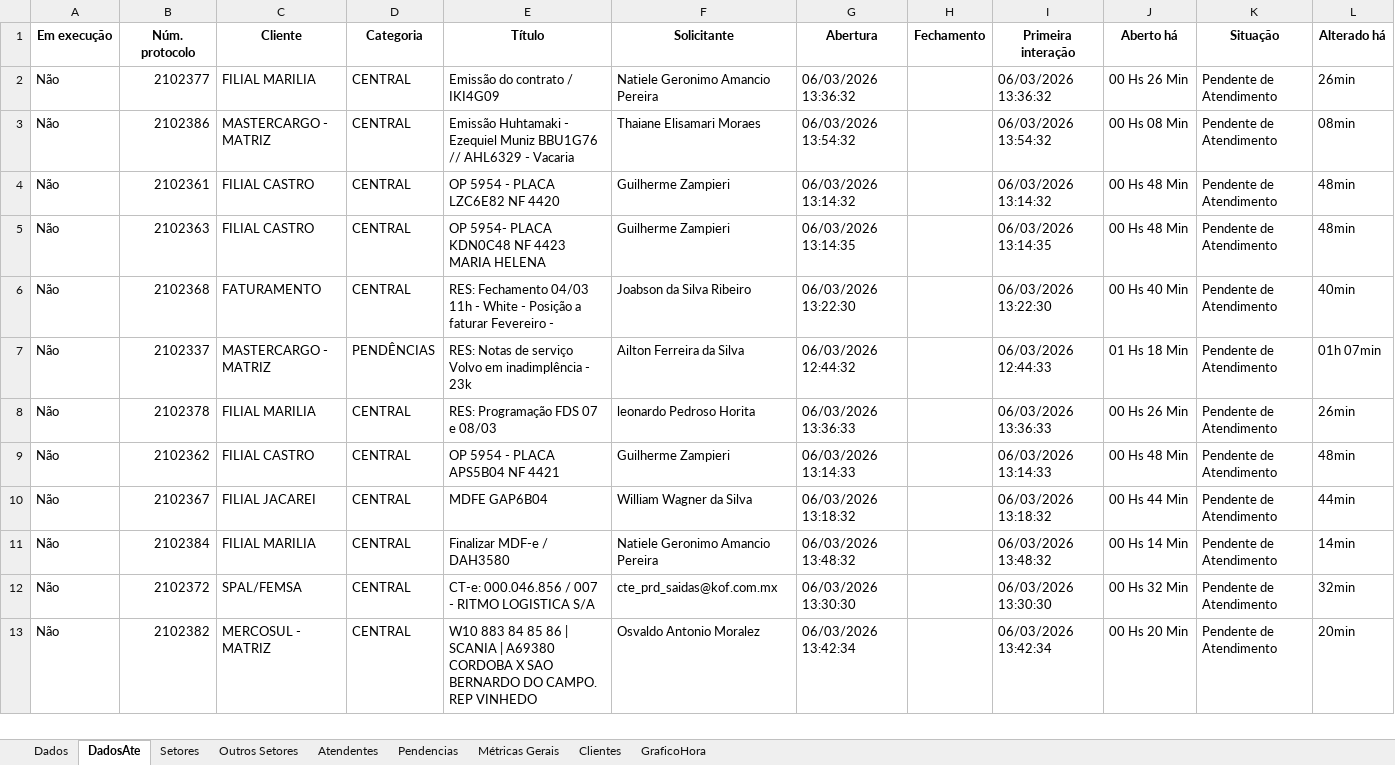
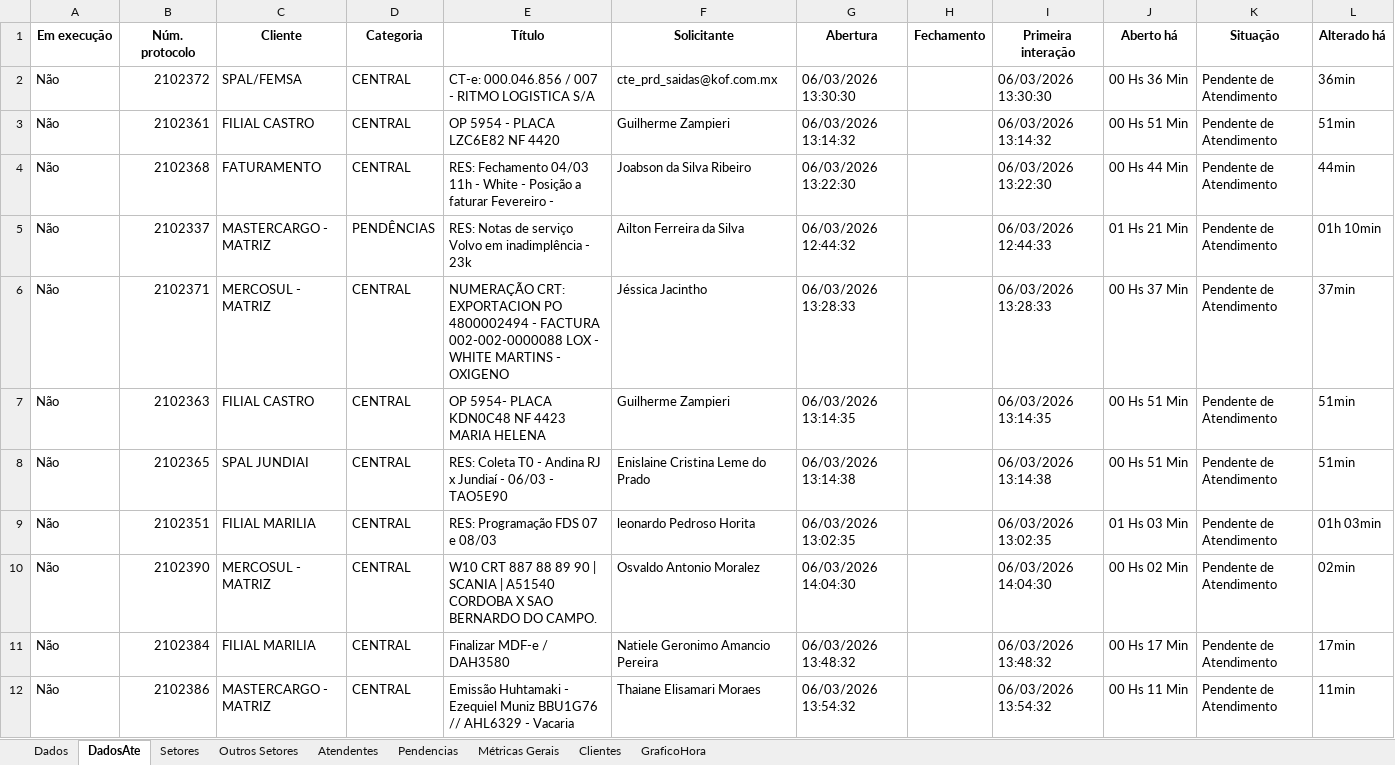
Before and after one commit to GabrielSilvaRit/Excel-painel, an Excel workbook: dados-atendimentos.xlsx, sheet DadosAte, drawn as a sheet; only a part is shown; values as stored, in another font and other column widths than the file's, no borders; removed rows and columns are numbered as before the commit, all else as after; the diff covers the shown part only; the diff names each change by its address in the sheet, - before the commit and + after, or states it on an @@ line.

```diff
--- a/dados-atendimentos.xlsx (sheet DadosAte)
+++ b/dados-atendimentos.xlsx (sheet DadosAte)
-row 2: Não | 2102377 | FILIAL MARILIA | CENTRAL | Emissão do contrato / IKI4G09 | Natiele Geronimo Amancio Pereira | 06/03/2026 13:36:32 |  | 06/03/2026 13:36:32 | 00 Hs 26 Min | Pendente de Atendimento | 26min
-row 3: Não | 2102386 | MASTERCARGO - MATRIZ | CENTRAL | Emissão Huhtamaki - Ezequiel Muniz BBU1G76 // AHL6329 - Vacaria | Thaiane Elisamari Moraes | 06/03/2026 13:54:32 |  | 06/03/2026 13:54:32 | 00 Hs 08 Min | Pendente de Atendimento | 08min
+row 2: Não | 2102372 | SPAL/FEMSA | CENTRAL | CT-e: 000.046.856 / 007 - RITMO LOGISTICA S/A | cte_prd_saidas@kof.com.mx | 06/03/2026 13:30:30 |  | 06/03/2026 13:30:30 | 00 Hs 36 Min | Pendente de Atendimento | 36min
-J3 (Aberto há): 00 Hs 48 Min
+J3 (Aberto há): 00 Hs 51 Min
-L3 (Alterado há): 48min
+L3 (Alterado há): 51min
-row 5: Não | 2102363 | FILIAL CASTRO | CENTRAL | OP 5954- PLACA KDN0C48 NF 4423 MARIA HELENA | Guilherme Zampieri | 06/03/2026 13:14:35 |  | 06/03/2026 13:14:35 | 00 Hs 48 Min | Pendente de Atendimento | 48min
-J4 (Aberto há): 00 Hs 40 Min
+J4 (Aberto há): 00 Hs 44 Min
-L4 (Alterado há): 40min
+L4 (Alterado há): 44min
-J5 (Aberto há): 01 Hs 18 Min
+J5 (Aberto há): 01 Hs 21 Min
-L5 (Alterado há): 01h 07min
+L5 (Alterado há): 01h 10min
+row 6: Não | 2102371 | MERCOSUL - MATRIZ | CENTRAL | NUMERAÇÃO CRT: EXPORTACION PO 4800002494 - FACTURA 002-002-0000088 LOX - WHITE MARTINS - OXIGENO | Jéssica Jacintho | 06/03/2026 13:28:33 |  | 06/03/2026 13:28:33 | 00 Hs 37 Min | Pendente de Atendimento | 37min
+row 7: Não | 2102363 | FILIAL CASTRO | CENTRAL | OP 5954- PLACA KDN0C48 NF 4423 MARIA HELENA | Guilherme Zampieri | 06/03/2026 13:14:35 |  | 06/03/2026 13:14:35 | 00 Hs 51 Min | Pendente de Atendimento | 51min
+row 8: Não | 2102365 | SPAL JUNDIAI | CENTRAL | RES: Coleta T0 - Andina RJ x Jundiaí - 06/03 - TAO5E90 | Enislaine Cristina Leme do Prado | 06/03/2026 13:14:38 |  | 06/03/2026 13:14:38 | 00 Hs 51 Min | Pendente de Atendimento | 51min
-B9 (Núm. protocolo): 2102378
+B9 (Núm. protocolo): 2102351
-G9 (Abertura): 06/03/2026 13:36:33
+G9 (Abertura): 06/03/2026 13:02:35
-I9 (Primeira interação): 06/03/2026 13:36:33
+I9 (Primeira interação): 06/03/2026 13:02:35
-J9 (Aberto há): 00 Hs 26 Min
+J9 (Aberto há): 01 Hs 03 Min
-L9 (Alterado há): 26min
+L9 (Alterado há): 01h 03min
-row 9: Não | 2102362 | FILIAL CASTRO | CENTRAL | OP 5954 - PLACA APS5B04 NF 4421 | Guilherme Zampieri | 06/03/2026 13:14:33 |  | 06/03/2026 13:14:33 | 00 Hs 48 Min | Pendente de Atendimento | 48min
-row 10: Não | 2102367 | FILIAL JACAREI | CENTRAL | MDFE GAP6B04 | William Wagner da Silva | 06/03/2026 13:18:32 |  | 06/03/2026 13:18:32 | 00 Hs 44 Min | Pendente de Atendimento | 44min
+row 10: Não | 2102390 | MERCOSUL - MATRIZ | CENTRAL | W10 CRT 887 88 89 90 | SCANIA | A51540 CORDOBA X SAO BERNARDO DO CAMPO. | Osvaldo Antonio Moralez | 06/03/2026 14:04:30 |  | 06/03/2026 14:04:30 | 00 Hs 02 Min | Pendente de Atendimento | 02min
-J11 (Aberto há): 00 Hs 14 Min
+J11 (Aberto há): 00 Hs 17 Min
-L11 (Alterado há): 14min
+L11 (Alterado há): 17min
-row 12: Não | 2102372 | SPAL/FEMSA | CENTRAL | CT-e: 000.046.856 / 007 - RITMO LOGISTICA S/A | cte_prd_saidas@kof.com.mx | 06/03/2026 13:30:30 |  | 06/03/2026 13:30:30 | 00 Hs 32 Min | Pendente de Atendimento | 32min
-B12 (Núm. protocolo): 2102382
+B12 (Núm. protocolo): 2102386
-C12 (Cliente): MERCOSUL - MATRIZ
+C12 (Cliente): MASTERCARGO - MATRIZ
-E12 (Título): W10 883 84 85 86 | SCANIA | A69380 CORDOBA X SAO BERNARDO DO CAMPO. REP VINHEDO
+E12 (Título): Emissão Huhtamaki - Ezequiel Muniz BBU1G76 // AHL6329 - Vacaria
-F12 (Solicitante): Osvaldo Antonio Moralez
+F12 (Solicitante): Thaiane Elisamari Moraes
-G12 (Abertura): 06/03/2026 13:42:34
+G12 (Abertura): 06/03/2026 13:54:32
-I12 (Primeira interação): 06/03/2026 13:42:34
+I12 (Primeira interação): 06/03/2026 13:54:32
-J12 (Aberto há): 00 Hs 20 Min
+J12 (Aberto há): 00 Hs 11 Min
-L12 (Alterado há): 20min
+L12 (Alterado há): 11min
```
Also changed, not shown: 12 added rows, 9 removed rows and 67 edited cells elsewhere in this sheet, sheet Dados, sheet Setores, sheet Métricas Gerais, sheet Atendentes, sheet GraficoHora.
